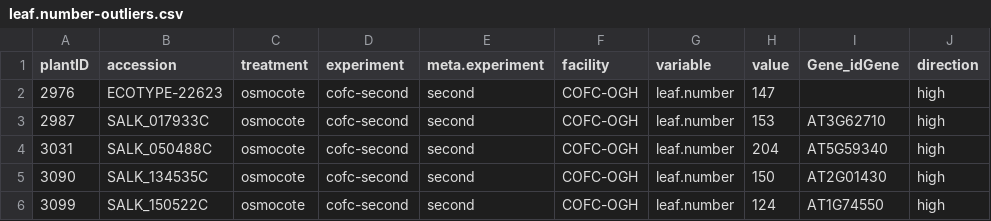
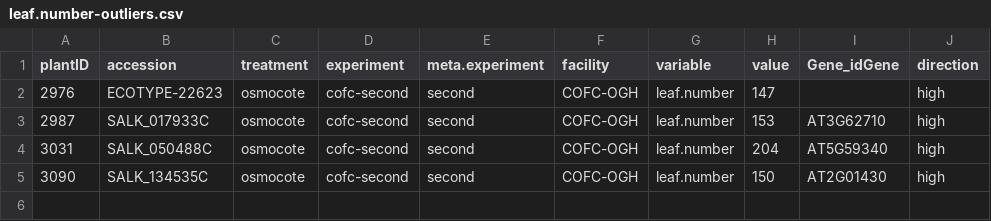
Before and after one commit to stranda/unpakathon, a CSV file: inst/dataclean/leaf.number-outliers.csv, drawn as a sheet; the diff names each change by its address in the sheet, - before the commit and + after, or states it on an @@ line.

```diff
--- a/inst/dataclean/leaf.number-outliers.csv
+++ b/inst/dataclean/leaf.number-outliers.csv
-row 6: 3099 | SALK_150522C | osmocote | cofc-second | second | COFC-OGH | leaf.number | 124 | AT1G74550 | high
```
Also changed, not shown: inst/dataclean/aborted.fruits-outliers.csv, inst/dataclean/diameter.at.bolt-outliers.csv, 2 other files.
